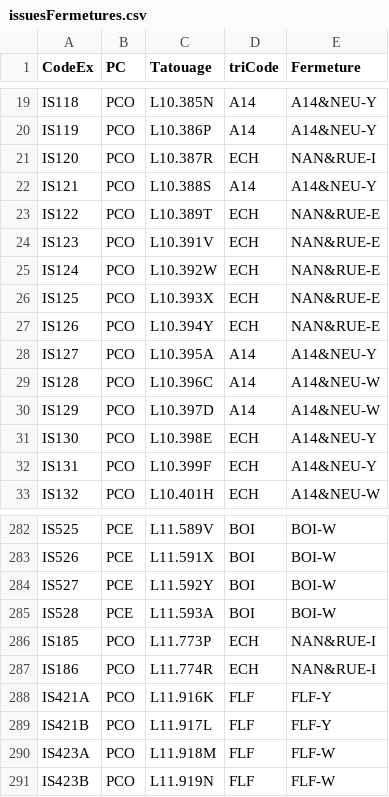
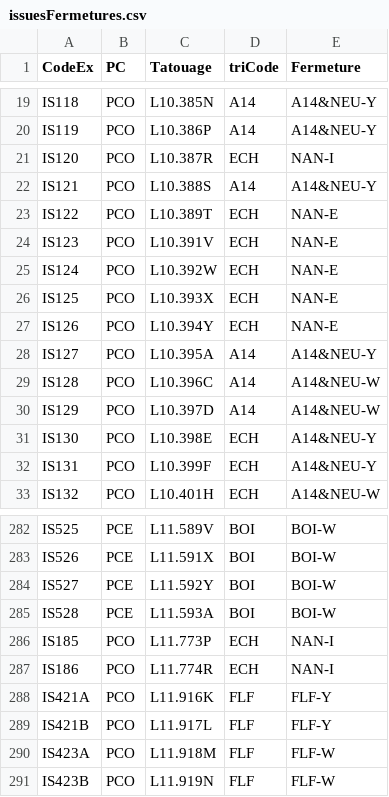
Before and after one commit to ExploitIdF/IssuesTunnels, a CSV file: _static/issuesFermetures.csv, drawn as a sheet; only a part is shown, gaps mark what is left out.

Commit message:
Add files via upload

```diff
--- a/_static/issuesFermetures.csv
+++ b/_static/issuesFermetures.csv
@@ -20,9 +20,9 @@ IS118,PCO,L10.385N,A14,A14&NEU-Y
 IS119,PCO,L10.386P,A14,A14&NEU-Y
-IS120,PCO,L10.387R,ECH,NAN&RUE-I
+IS120,PCO,L10.387R,ECH,NAN-I
 IS121,PCO,L10.388S,A14,A14&NEU-Y
-IS122,PCO,L10.389T,ECH,NAN&RUE-E
-IS123,PCO,L10.391V,ECH,NAN&RUE-E
-IS124,PCO,L10.392W,ECH,NAN&RUE-E
-IS125,PCO,L10.393X,ECH,NAN&RUE-E
-IS126,PCO,L10.394Y,ECH,NAN&RUE-E
+IS122,PCO,L10.389T,ECH,NAN-E
+IS123,PCO,L10.391V,ECH,NAN-E
+IS124,PCO,L10.392W,ECH,NAN-E
+IS125,PCO,L10.393X,ECH,NAN-E
+IS126,PCO,L10.394Y,ECH,NAN-E
 IS127,PCO,L10.395A,A14,A14&NEU-Y
@@ -285,4 +285,4 @@ IS527,PCE,L11.592Y,BOI,BOI-W
 IS528,PCE,L11.593A,BOI,BOI-W
-IS185,PCO,L11.773P,ECH,NAN&RUE-I
-IS186,PCO,L11.774R,ECH,NAN&RUE-I
+IS185,PCO,L11.773P,ECH,NAN-I
+IS186,PCO,L11.774R,ECH,NAN-I
 IS421A,PCO,L11.916K,FLF,FLF-Y
```
